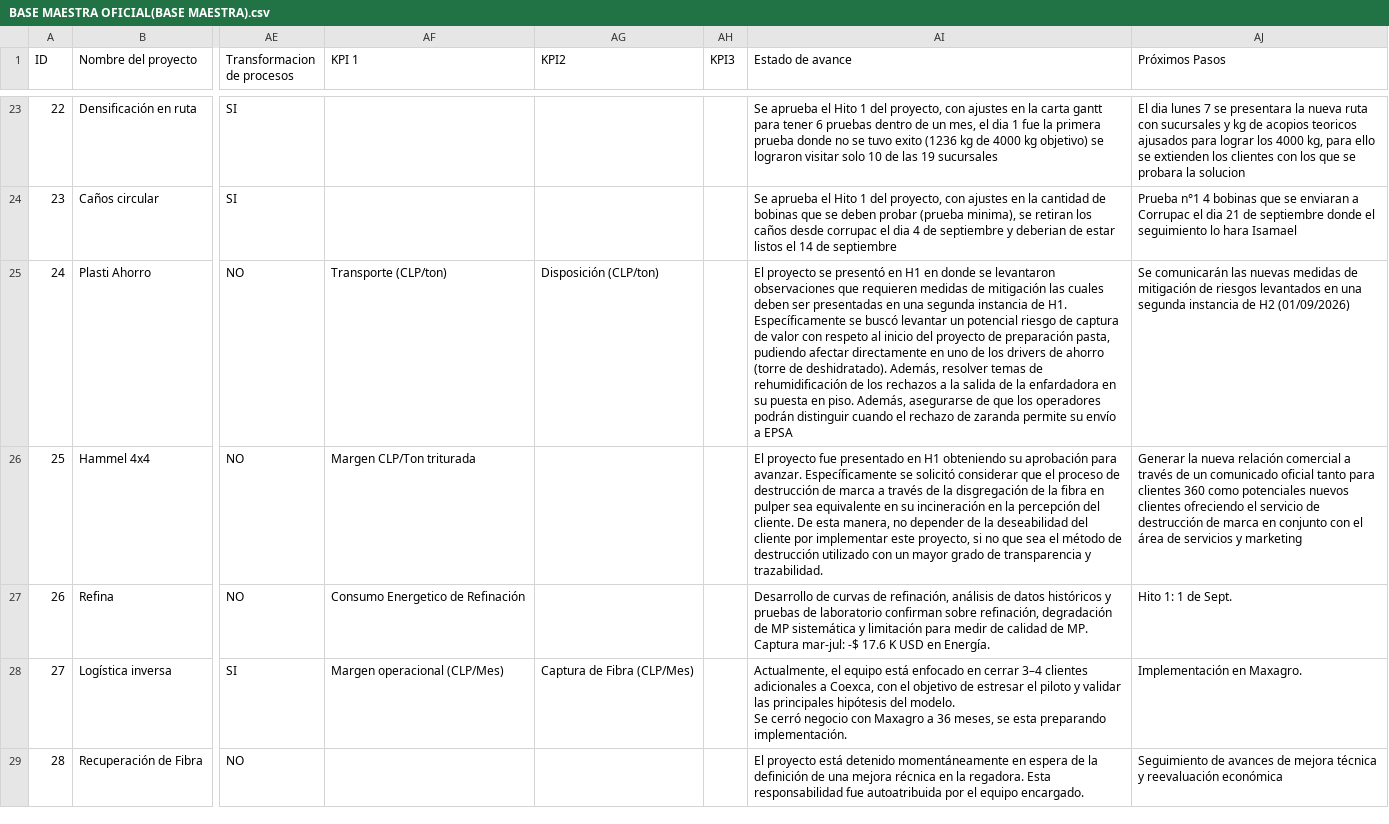
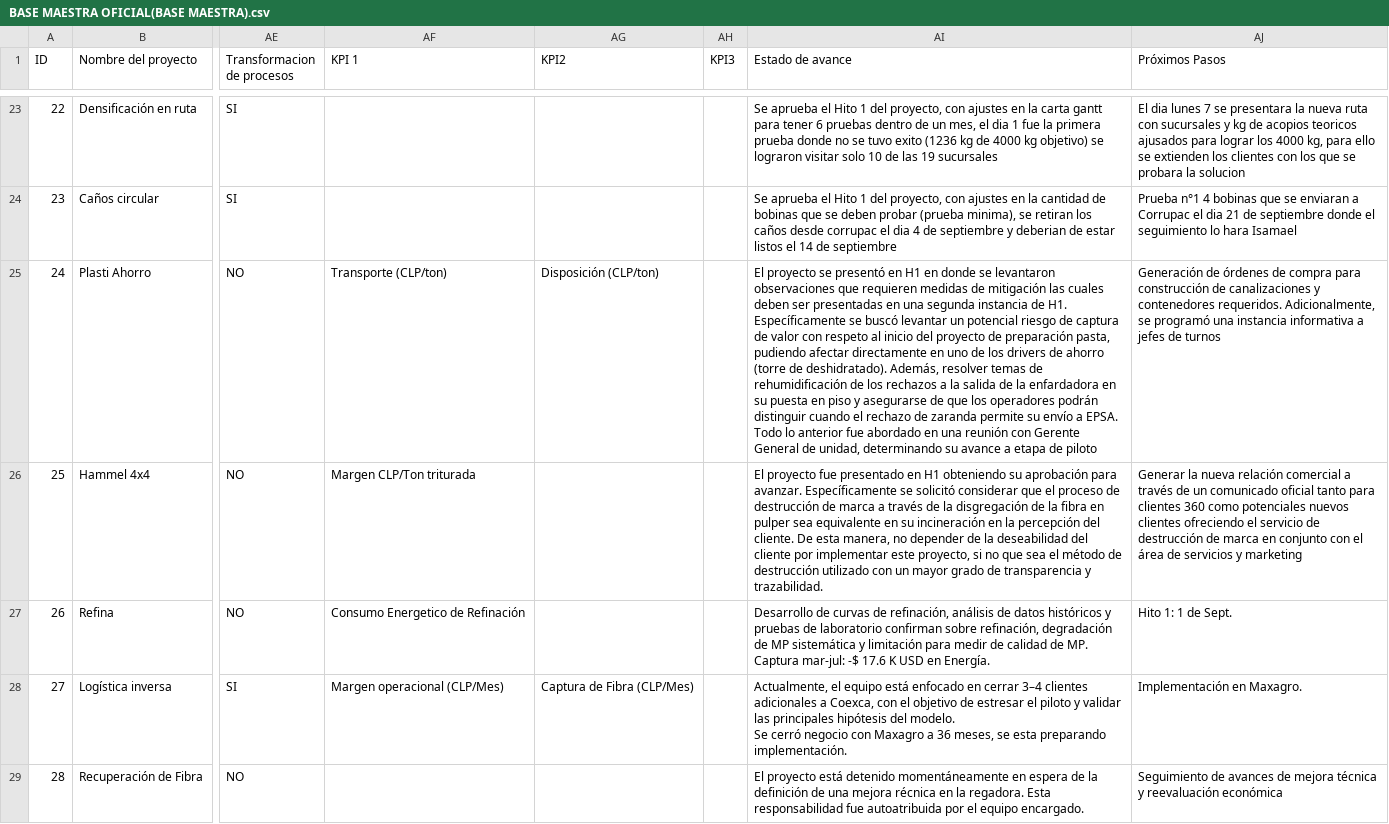
Before and after one commit to mportoles-dev/Innovacion, a CSV file: BASE MAESTRA OFICIAL(BASE MAESTRA).csv, drawn as a sheet; only a part is shown, gaps mark what is left out; the diff covers the shown part only; the diff names each change by its address in the sheet, - before the commit and + after, or states it on an @@ line.

Commit message:
Actualización 09-09-2026
Actualización Base

```diff
--- a/BASE MAESTRA OFICIAL(BASE MAESTRA).csv
+++ b/BASE MAESTRA OFICIAL(BASE MAESTRA).csv
-AI25 (Estado de avance): …puesta en piso. Además, asegurarse de que los operadores podrán distinguir cuando el rechazo de zaranda permite su envío a EPSA
+AI25 (Estado de avance): …puesta en piso y asegurarse de que los operadores podrán distinguir cuando el rechazo de zaranda permite su envío a EPSA. Todo lo anterior fue abordado en una reunión con Gerente General de unidad, determinando su avance a etapa de piloto
-AJ25 (Próximos Pasos): Se comunicarán las nuevas medidas de mitigación de riesgos levantados en una segunda instancia de H2 (01/09/2026)
+AJ25 (Próximos Pasos): Generación de órdenes de compra para construcción de canalizaciones y contenedores requeridos. Adicionalmente, se programó una instancia informativa a jefes de turnos
```
Also changed, not shown: 24 edited cells elsewhere in this file.
